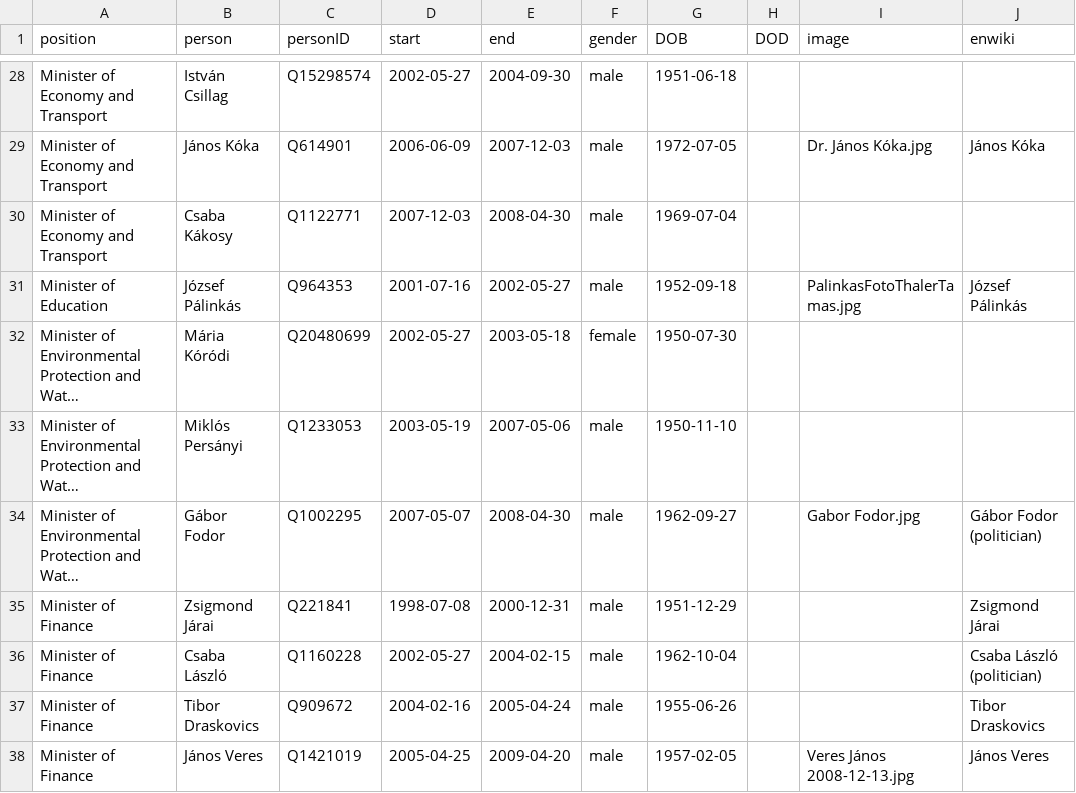
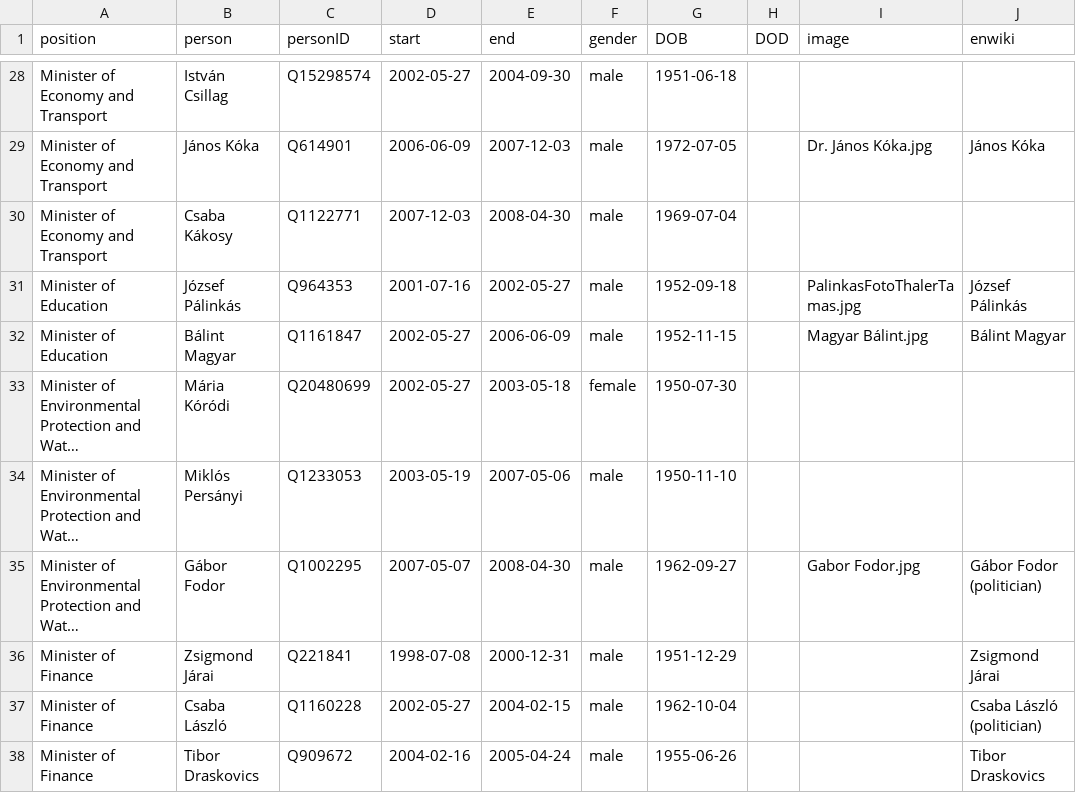
Before and after one commit to every-politician-scrapers/hungary-cabinet, a CSV file: html/holders21.csv, drawn as a sheet; only a part is shown, gaps mark what is left out; the shorter side is filled out with more unchanged rows; long unchanged cells end in …; the diff names each change by its address in the sheet, - before the commit and + after, or states it on an @@ line.

```diff
--- a/html/holders21.csv
+++ b/html/holders21.csv
+row 32: Minister of Education | Bálint Magyar | Q1161847 | 2002-05-27 | 2006-06-09 | male | 1952-11-15 |  | Magyar Bálint.jpg | Bálint Magyar
```
Also changed, not shown: html/legislators.csv, 1 other file.
